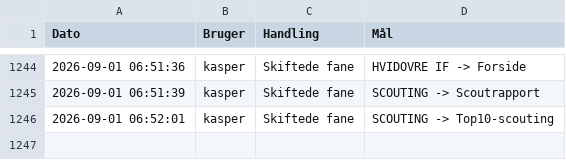
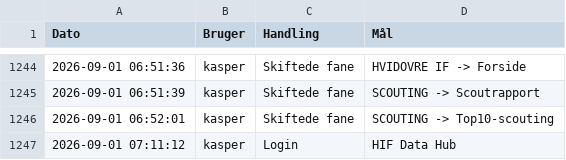
Before and after one commit to kamudinho/HIF-Data, a CSV file: data/action_log.csv, drawn as a sheet; only a part is shown, gaps mark what is left out; the diff names each change by its address in the sheet, - before the commit and + after, or states it on an @@ line.

Commit message:
Log update: kasper

```diff
--- a/data/action_log.csv
+++ b/data/action_log.csv
+row 1247: 2026-09-01 07:11:12 | kasper | Login | HIF Data Hub
```
